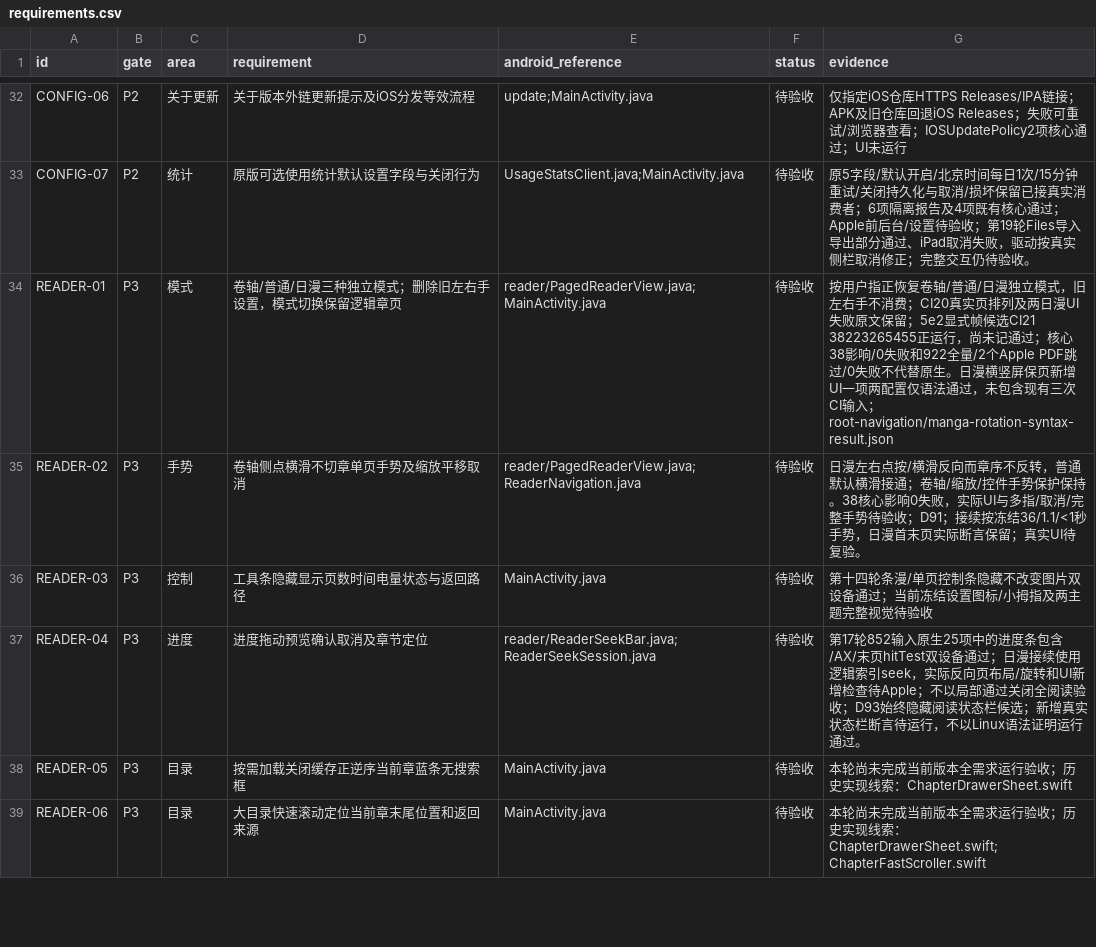
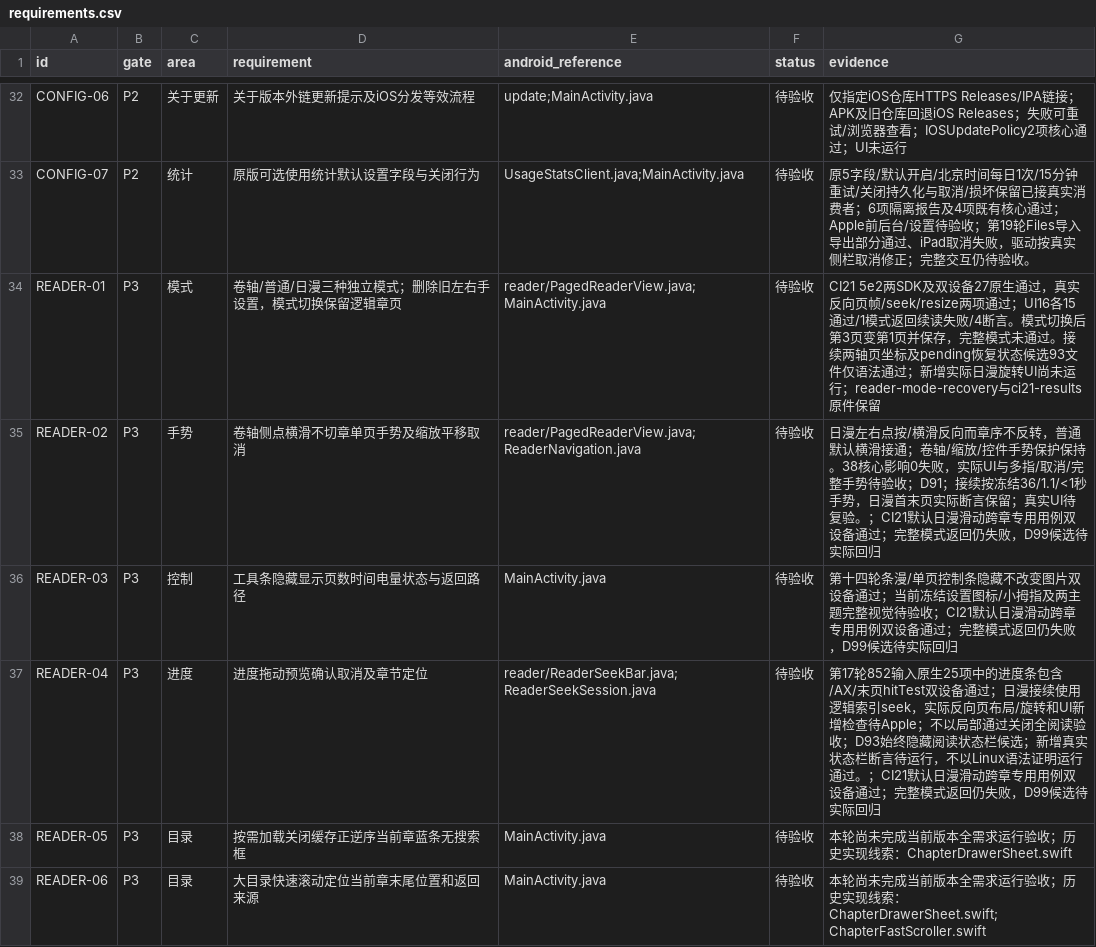
Before and after one commit to sermisellek2-spec/xx-comic-ios, a CSV file: docs/ios-parity-2.0.40/requirements.csv, drawn as a sheet; only a part is shown, gaps mark what is left out.

```diff
--- a/docs/ios-parity-2.0.40/requirements.csv
+++ b/docs/ios-parity-2.0.40/requirements.csv
@@ -33,6 +33,6 @@ CONFIG-06,P2,关于更新,关于版本外链更新提示及iOS分发等效流程
 CONFIG-07,P2,统计,原版可选使用统计默认设置字段与关闭行为,UsageStatsClient.java;MainActivity.java,待验收,原5字段/默认开启/北京时间每日1次/15分钟重试/关闭持久化与取消/损坏保留已接真实消费者；6项隔离报告及4项既有核心通过；Apple前后台/设置待验收；第19轮Files导入导出部分通过、iPad取消失败，驱动按真实侧栏取消修正；完整交互仍待验收。
-READER-01,P3,模式,卷轴/普通/日漫三种独立模式；删除旧左右手设置，模式切换保留逻辑章页,reader/PagedReaderView.java;MainActivity.java,待验收,按用户指正恢复卷轴/普通/日漫独立模式，旧左右手不消费；CI20真实页排列及两日漫UI失败原文保留；5e2显式帧候选CI21 38223265455正运行，尚未记通过；核心38影响/0失败和922全量/2个Apple PDF跳过/0失败不代替原生。日漫横竖屏保页新增UI一项两配置仅语法通过，未包含现有三次CI输入；root-navigation/manga-rotation-syntax-result.json
-READER-02,P3,手势,卷轴侧点横滑不切章单页手势及缩放平移取消,reader/PagedReaderView.java;ReaderNavigation.java,待验收,日漫左右点按/横滑反向而章序不反转，普通默认横滑接通；卷轴/缩放/控件手势保护保持。38核心影响0失败，实际UI与多指/取消/完整手势待验收；D91；接续按冻结36/1.1/<1秒手势，日漫首末页实际断言保留；真实UI待复验。
-READER-03,P3,控制,工具条隐藏显示页数时间电量状态与返回路径,MainActivity.java,待验收,第十四轮条漫/单页控制条隐藏不改变图片双设备通过；当前冻结设置图标/小拇指及两主题完整视觉待验收
-READER-04,P3,进度,进度拖动预览确认取消及章节定位,reader/ReaderSeekBar.java;ReaderSeekSession.java,待验收,第17轮852输入原生25项中的进度条包含/AX/末页hitTest双设备通过；日漫接续使用逻辑索引seek，实际反向页布局/旋转和UI新增检查待Apple；不以局部通过关闭全阅读验收；D93始终隐藏阅读状态栏候选；新增真实状态栏断言待运行，不以Linux语法证明运行通过。
+READER-01,P3,模式,卷轴/普通/日漫三种独立模式；删除旧左右手设置，模式切换保留逻辑章页,reader/PagedReaderView.java;MainActivity.java,待验收,CI21 5e2两SDK及双设备27原生通过，真实反向页帧/seek/resize两项通过；UI16各15通过/1模式返回续读失败/4断言。模式切换后第3页变第1页并保存，完整模式未通过。接续两轴页坐标及pending恢复状态候选93文件仅语法通过；新增实际日漫旋转UI尚未运行；reader-mode-recovery与ci21-results原件保留
+READER-02,P3,手势,卷轴侧点横滑不切章单页手势及缩放平移取消,reader/PagedReaderView.java;ReaderNavigation.java,待验收,日漫左右点按/横滑反向而章序不反转，普通默认横滑接通；卷轴/缩放/控件手势保护保持。38核心影响0失败，实际UI与多指/取消/完整手势待验收；D91；接续按冻结36/1.1/<1秒手势，日漫首末页实际断言保留；真实UI待复验。；CI21默认日漫滑动跨章专用用例双设备通过；完整模式返回仍失败，D99候选待实际回归
+READER-03,P3,控制,工具条隐藏显示页数时间电量状态与返回路径,MainActivity.java,待验收,第十四轮条漫/单页控制条隐藏不改变图片双设备通过；当前冻结设置图标/小拇指及两主题完整视觉待验收；CI21默认日漫滑动跨章专用用例双设备通过；完整模式返回仍失败，D99候选待实际回归
+READER-04,P3,进度,进度拖动预览确认取消及章节定位,reader/ReaderSeekBar.java;ReaderSeekSession.java,待验收,第17轮852输入原生25项中的进度条包含/AX/末页hitTest双设备通过；日漫接续使用逻辑索引seek，实际反向页布局/旋转和UI新增检查待Apple；不以局部通过关闭全阅读验收；D93始终隐藏阅读状态栏候选；新增真实状态栏断言待运行，不以Linux语法证明运行通过。；CI21默认日漫滑动跨章专用用例双设备通过；完整模式返回仍失败，D99候选待实际回归
 READER-05,P3,目录,按需加载关闭缓存正逆序当前章蓝条无搜索框,MainActivity.java,待验收,本轮尚未完成当前版本全需求运行验收；历史实现线索：ChapterDrawerSheet.swift
```
Also changed, not shown: 31 other files.
